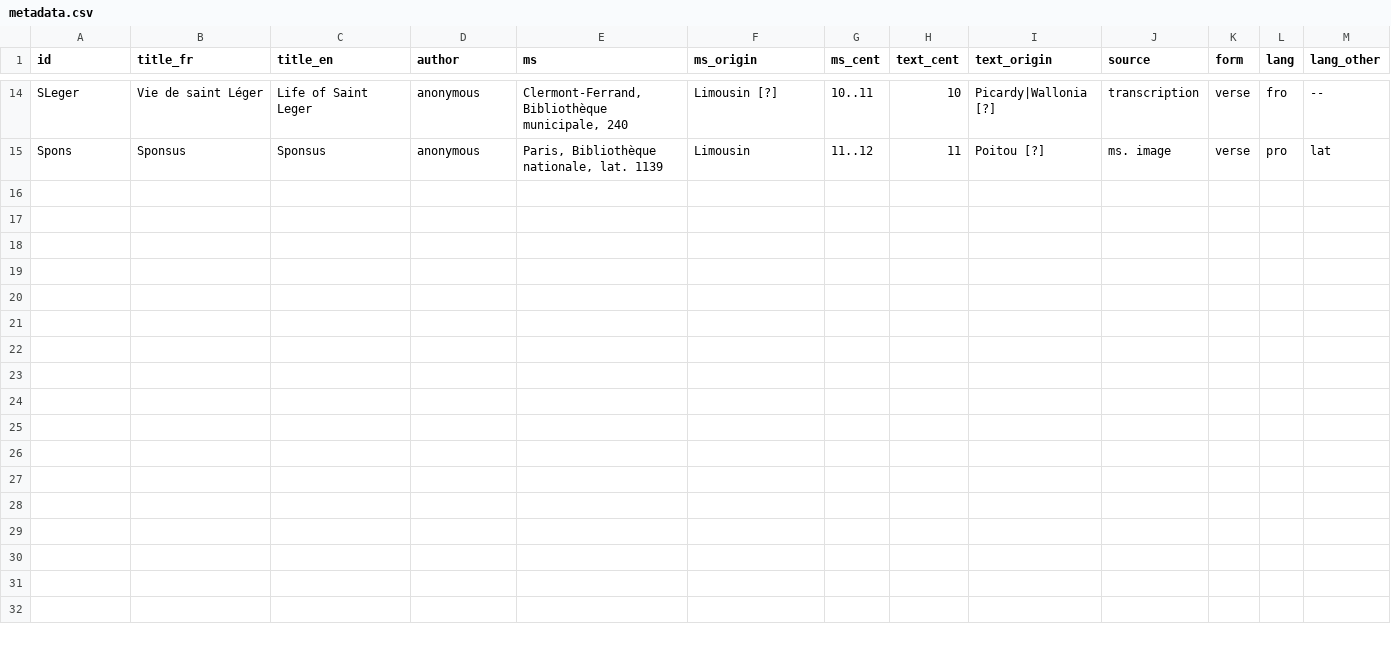
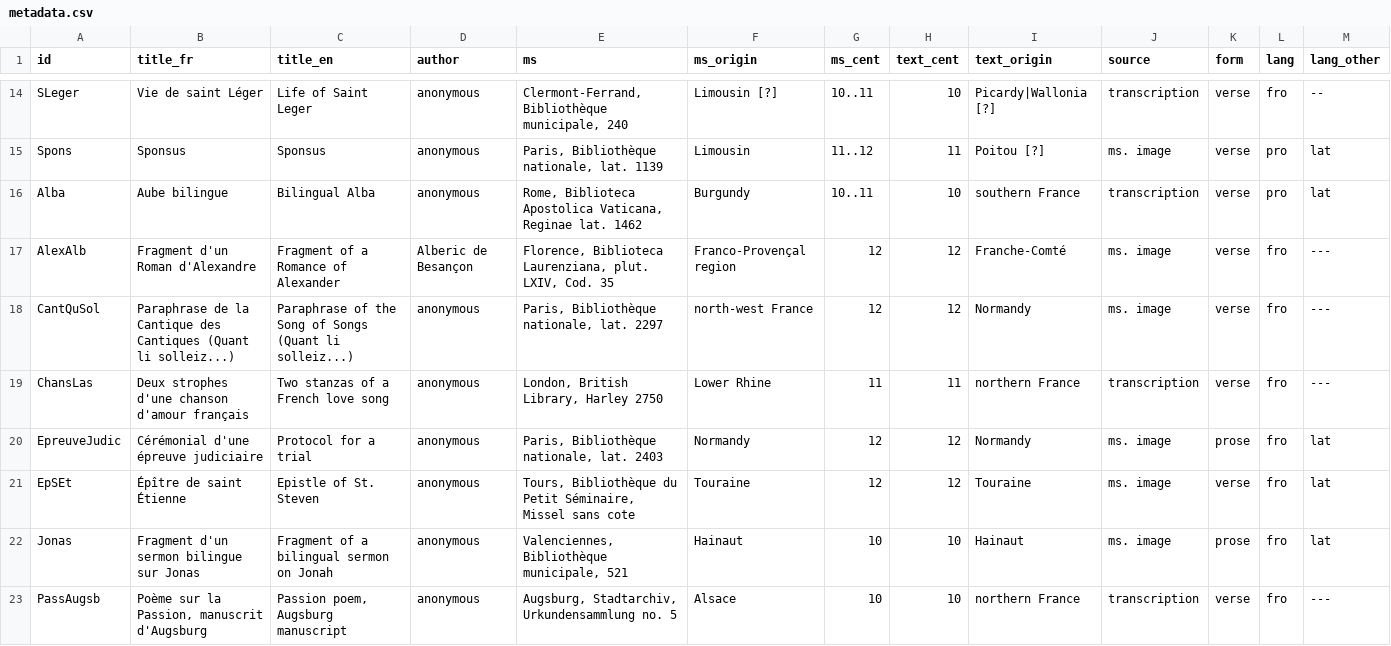
Before and after one commit to rainsfordtm/ogr, a CSV file: src/doc/metadata.csv, drawn as a sheet; only a part is shown, gaps mark what is left out.

Commit message:
Scanned and headers complete for new texts, v. 1.0

```diff
--- a/src/doc/metadata.csv
+++ b/src/doc/metadata.csv
@@ -15 +15,9 @@ SLeger,Vie de saint Léger,Life of Saint Leger,anonymous,"Clermont-Ferrand, Bibl
 Spons,Sponsus,Sponsus,anonymous,"Paris, Bibliothèque nationale, lat. 1139",Limousin,11..12,11,Poitou [?],ms. image,verse,pro,lat
+Alba,Aube bilingue,Bilingual Alba,anonymous,"Rome, Biblioteca Apostolica Vaticana, Reginae lat. 1462",Burgundy,10..11,10,southern France,transcription,verse,pro,lat
+AlexAlb,Fragment d'un Roman d'Alexandre,Fragment of a Romance of Alexander,Alberic de Besançon,"Florence, Biblioteca Laurenziana, plut. LXIV, Cod. 35",Franco-Provençal region,12,12,Franche-Comté,ms. image,verse,fro,---
+CantQuSol,Paraphrase de la Cantique des Cantiques (Quant li solleiz...),Paraphrase of the Song of Songs (Quant li solleiz...),anonymous,"Paris, Bibliothèque nationale, lat. 2297",north-west France,12,12,Normandy,ms. image,verse,fro,---
+ChansLas,Deux strophes d'une chanson d'amour français,Two stanzas of a French love song,anonymous,"London, British Library, Harley 2750",Lower Rhine,11,11,northern France,transcription,verse,fro,---
+EpreuveJudic,Cérémonial d'une épreuve judiciaire,Protocol for a trial,anonymous,"Paris, Bibliothèque nationale, lat. 2403",Normandy,12,12,Normandy,ms. image,prose,fro,lat
+EpSEt,Épître de saint Étienne,Epistle of St. Steven,anonymous,"Tours, Bibliothèque du Petit Séminaire, Missel sans cote",Touraine,12,12,Touraine,ms. image,verse,fro,lat
+Jonas,Fragment d'un sermon bilingue sur Jonas,Fragment of a bilingual sermon on Jonah,anonymous,"Valenciennes, Bibliothèque municipale, 521",Hainaut,10,10,Hainaut,ms. image,prose,fro,lat
+PassAugsb,"Poème sur la Passion, manuscrit d'Augsburg","Passion poem, Augsburg manuscript",anonymous,"Augsburg, Stadtarchiv, Urkundensammlung no. 5",Alsace,10,10,northern France,transcription,verse,fro,---
```
Also changed, not shown: src/csv/textcsv/Alba_text.csv, src/csv/textcsv/ChansLas_text.csv, 10 other files.
